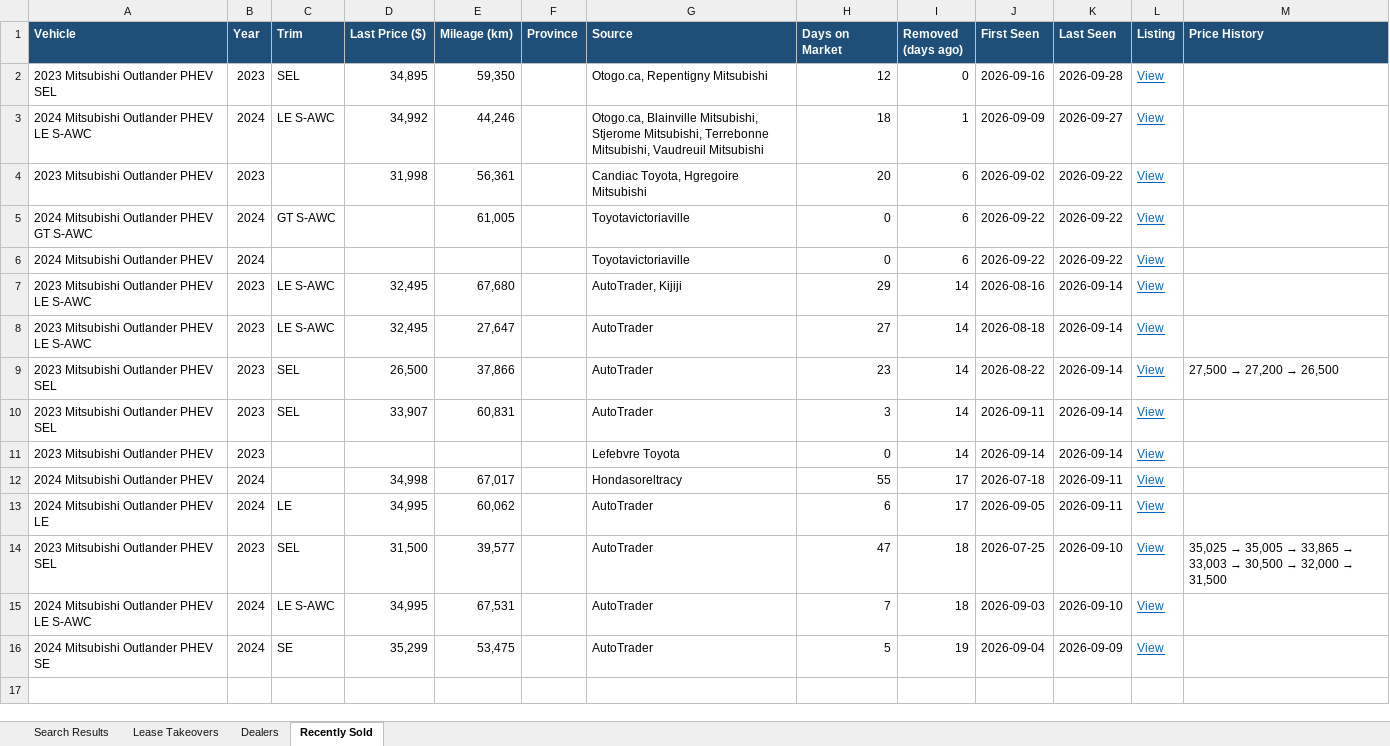
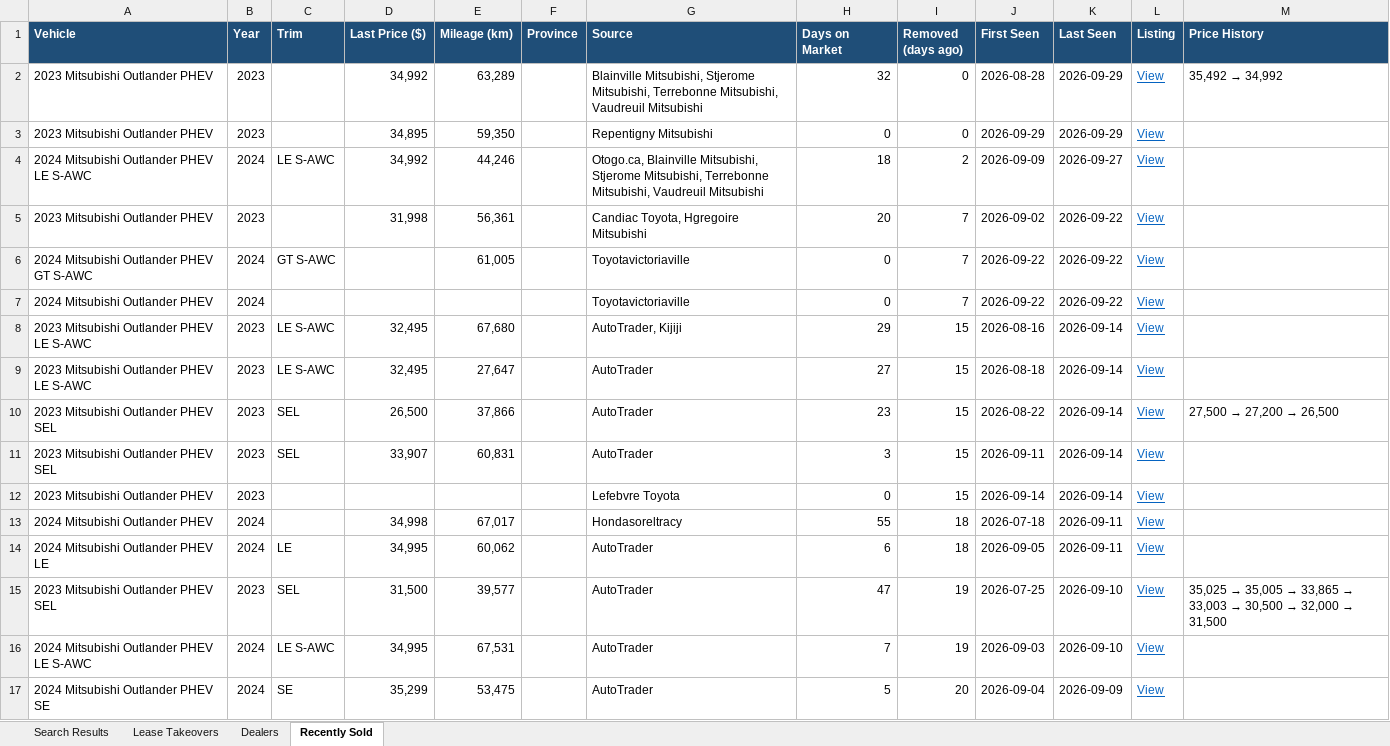
Before and after one commit to mdnaseershah/vehicle-search-automation, an Excel workbook: outlander_phev_search_results.xlsx, sheet Recently Sold, drawn as a sheet; values as stored, in another font and other column widths than the file's, no borders; addresses are those after the commit; the diff names each change by its address in the sheet, - before the commit and + after, or states it on an @@ line.

```diff
--- a/outlander_phev_search_results.xlsx (sheet Recently Sold)
+++ b/outlander_phev_search_results.xlsx (sheet Recently Sold)
+row 2: 2023 Mitsubishi Outlander PHEV | 2023 |  | 34,992 | 63,289 |  | Blainville Mitsubishi, Stjerome Mitsubishi, Terrebonne Mitsubishi, Vaudreuil Mitsubishi | 32 | 0 | 2026-08-28 | 2026-09-29 | View | 35,492 → 34,992
-A3 (Vehicle): 2023 Mitsubishi Outlander PHEV SEL
+A3 (Vehicle): 2023 Mitsubishi Outlander PHEV
-C3 (Trim): SEL
+C3 (Trim): (empty)
-G3 (Source): Otogo.ca, Repentigny Mitsubishi
+G3 (Source): Repentigny Mitsubishi
-H3 (Days on Market): 12
+H3 (Days on Market): 0
-J3 (First Seen): 2026-09-16
+J3 (First Seen): 2026-09-29
-K3 (Last Seen): 2026-09-28
+K3 (Last Seen): 2026-09-29
-I4 (Removed (days ago)): 1
+I4 (Removed (days ago)): 2
-I5:I7 (Removed (days ago)): 6
+I5:I7 (Removed (days ago)): 7
-I8:I12 (Removed (days ago)): 14
+I8:I12 (Removed (days ago)): 15
-I13:I14 (Removed (days ago)): 17
+I13:I14 (Removed (days ago)): 18
-I15:I16 (Removed (days ago)): 18
+I15:I16 (Removed (days ago)): 19
-I17 (Removed (days ago)): 19
+I17 (Removed (days ago)): 20
```
Also changed, not shown: sheet Search Results, 3 other files.
